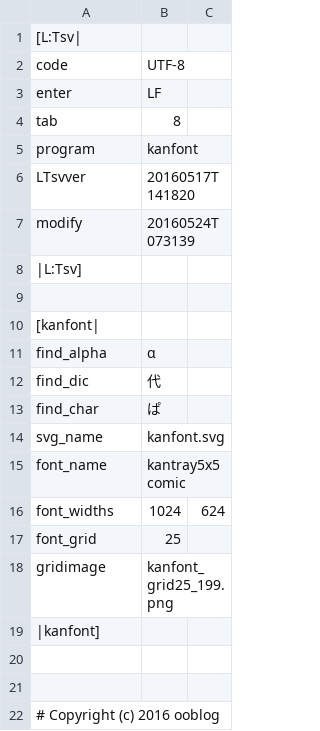
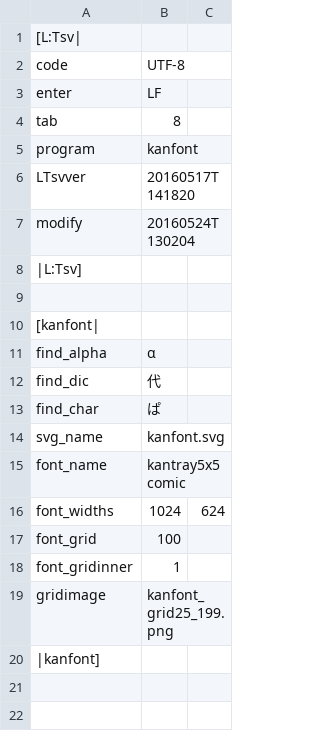
Before and after one commit to ooblog/LTsv9kantray, a TSV file: kanfont.tsv, drawn as a sheet; only a part is shown; the shorter side is filled out with more unchanged rows.

Commit message:
「LTsv_kbd.py」でマウスデバイスを「cat /proc/bus/input/devices | grep mouse0」で検索。「kanfont」にinnergrid追加中。

```diff
--- a/kanfont.tsv
+++ b/kanfont.tsv
@@ -6,3 +6,3 @@ program	kanfont
 LTsvver	20160517T141820
-modify	20160524T073139
+modify	20160524T130204
 |L:Tsv]
@@ -16,3 +16,4 @@ font_name	kantray5x5comic
 font_widths	1024	624
-font_grid	25
+font_grid	100
+font_gridinner	1
 gridimage	kanfont_grid25_199.png
```
Also changed, not shown: 5 other files.
